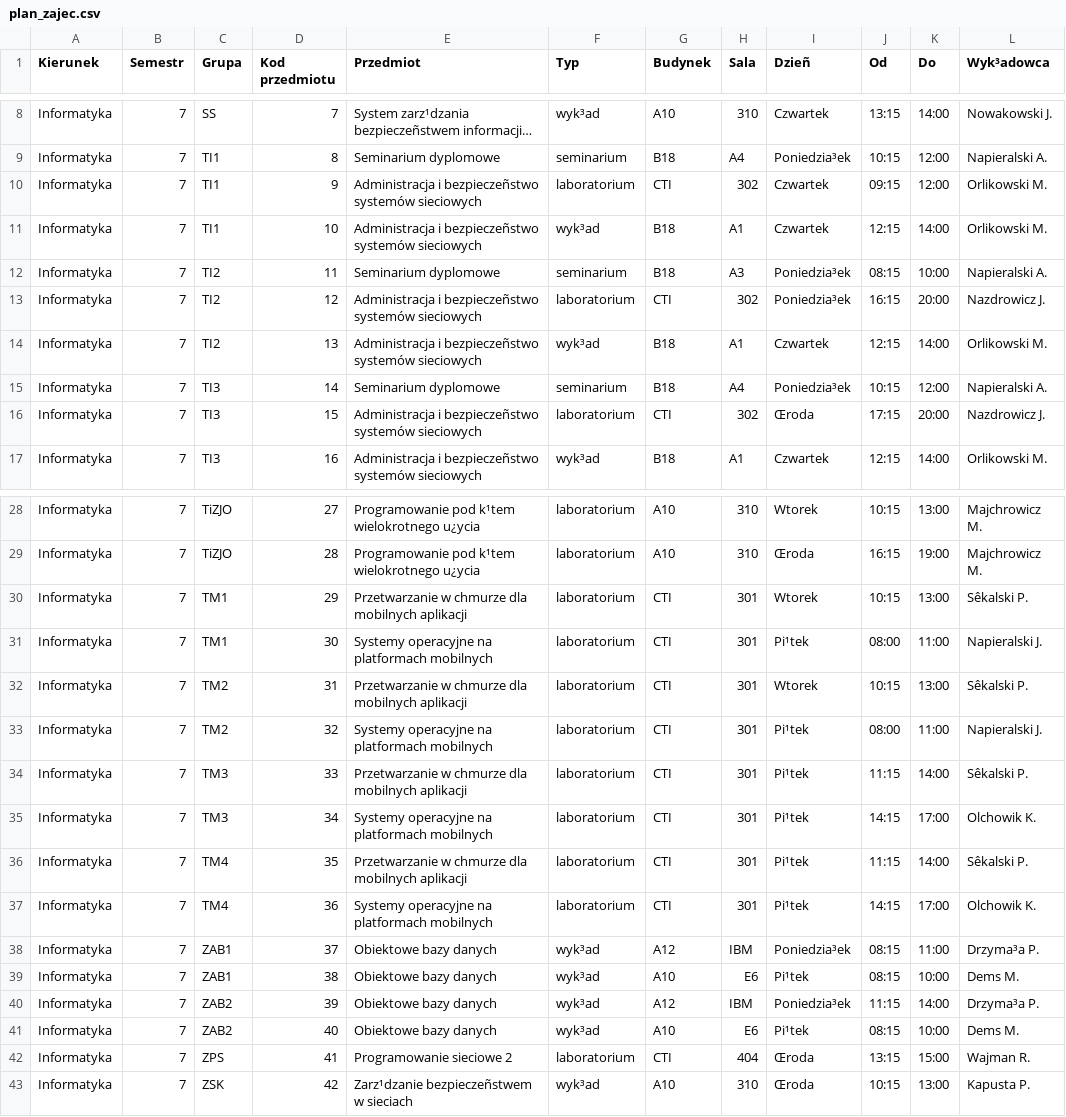
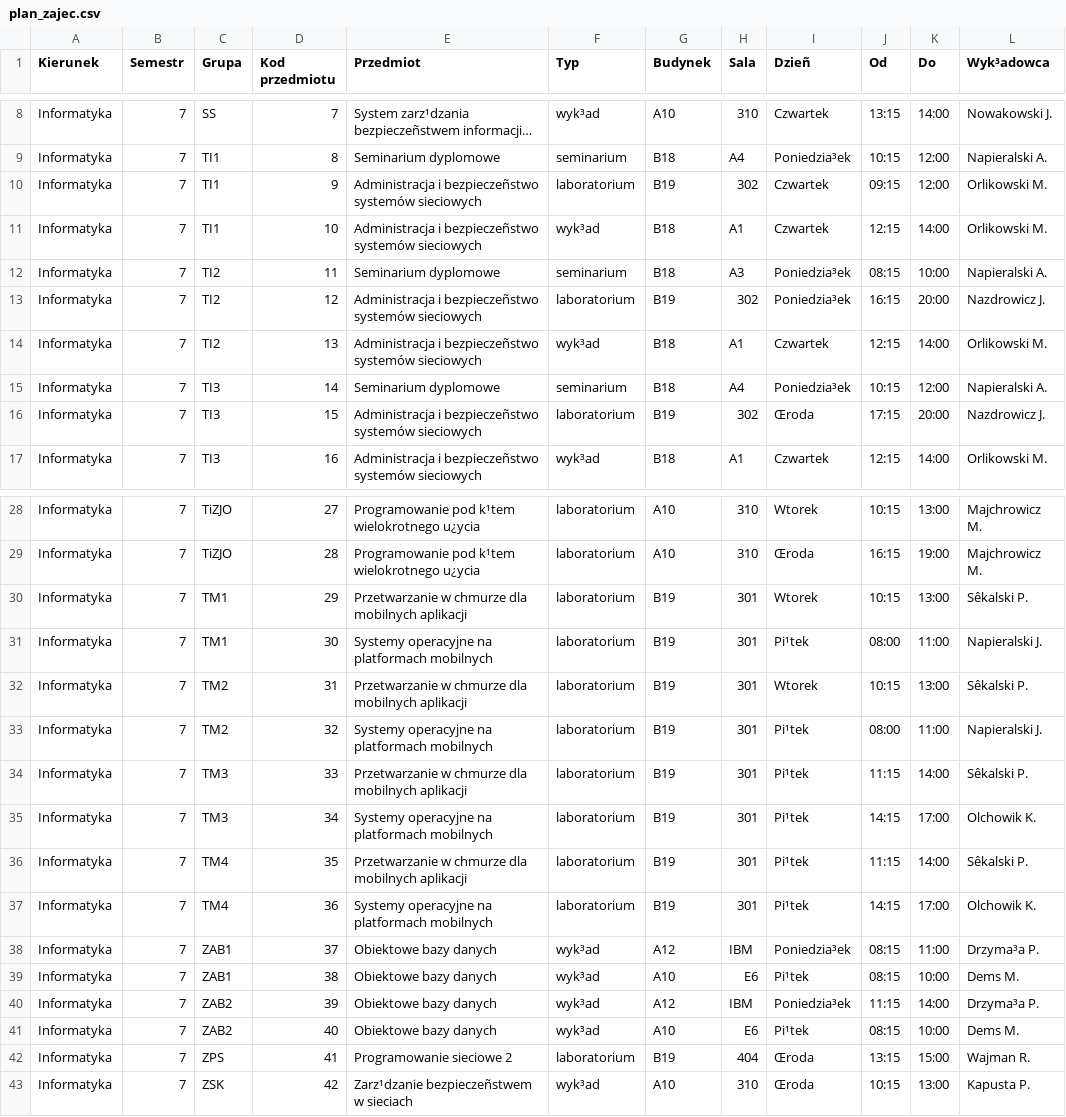
Before and after one commit to kokskoks/nav_app_mobile_client, a CSV file: plan_zajec.csv, drawn as a sheet; only a part is shown, gaps mark what is left out; long unchanged cells end in …; the diff names each change by its address in the sheet, - before the commit and + after, or states it on an @@ line.

Commit message:
Poprawienie planu zajec

```diff
--- a/plan_zajec.csv
+++ b/plan_zajec.csv
-G10 (Budynek): CTI
+G10 (Budynek): B19
-G13 (Budynek): CTI
+G13 (Budynek): B19
-G16 (Budynek): CTI
+G16 (Budynek): B19
-G30:G37 (Budynek): CTI
+G30:G37 (Budynek): B19
-G42 (Budynek): CTI
+G42 (Budynek): B19
```
